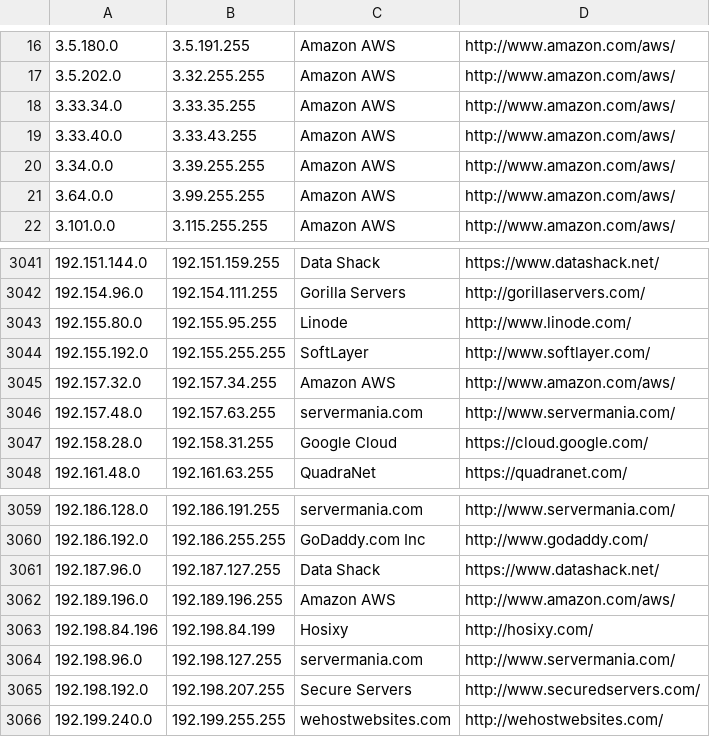
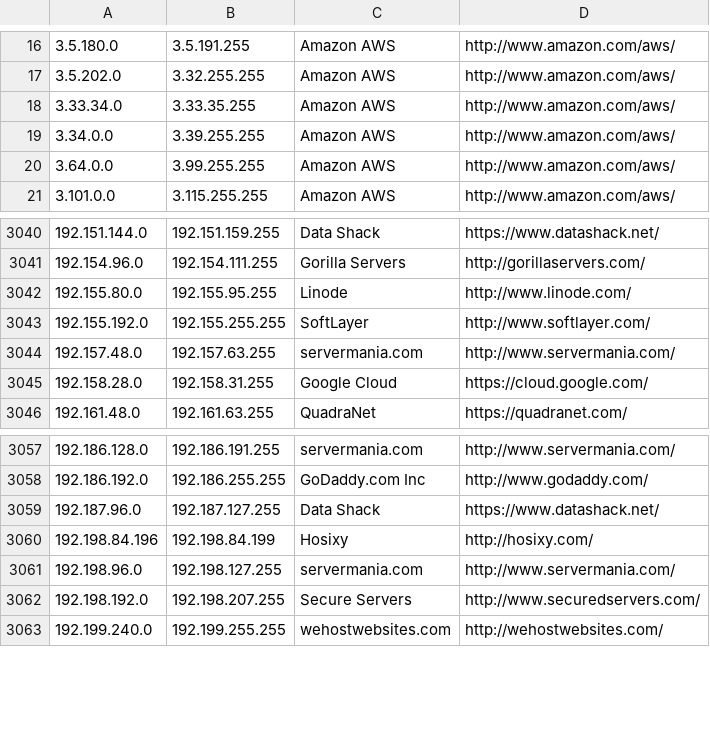
Before and after one commit to PodderApps/ipcat, a CSV file: datacenters.csv, drawn as a sheet; only a part is shown, gaps mark what is left out; the diff names each change by its address in the sheet, - before the commit and + after, or states it on an @@ line.

Commit message:
Update IP list

```diff
--- a/datacenters.csv
+++ b/datacenters.csv
-row 19: 3.33.40.0 | 3.33.43.255 | Amazon AWS | http://www.amazon.com/aws/
-row 3045: 192.157.32.0 | 192.157.34.255 | Amazon AWS | http://www.amazon.com/aws/
-row 3062: 192.189.196.0 | 192.189.196.255 | Amazon AWS | http://www.amazon.com/aws/
```
Also changed, not shown: datacenters-stats.csv.
